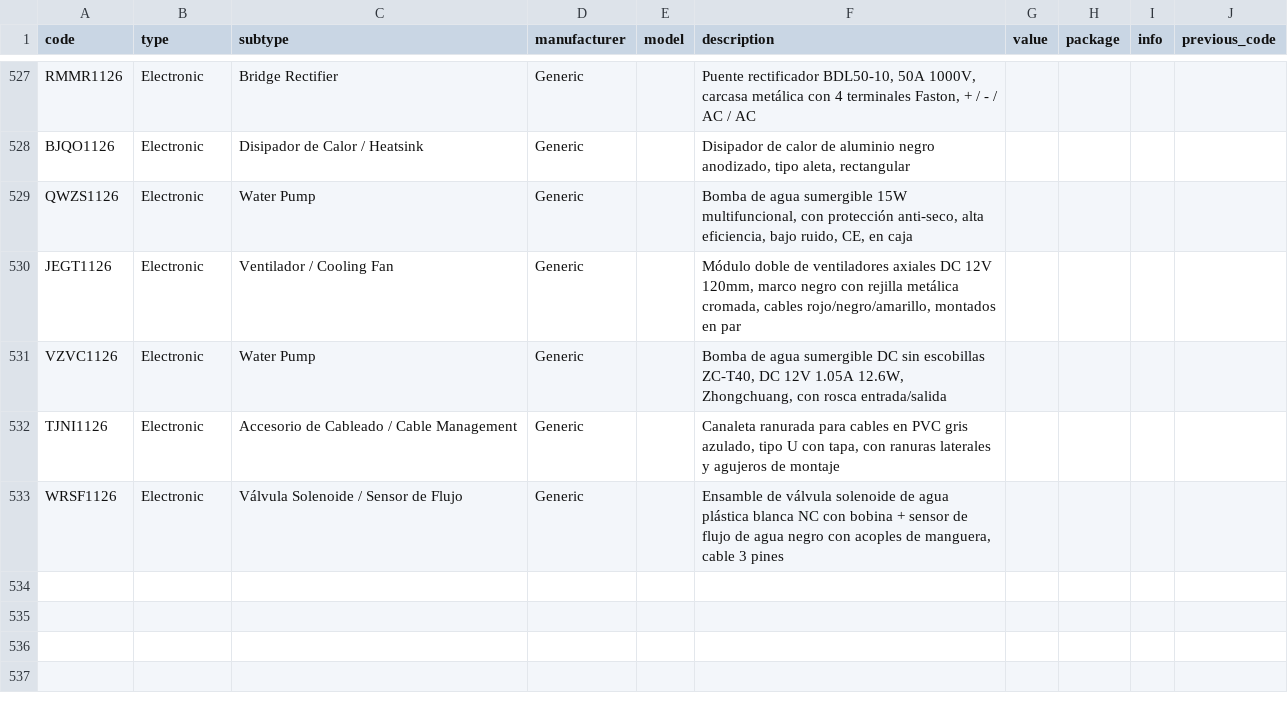
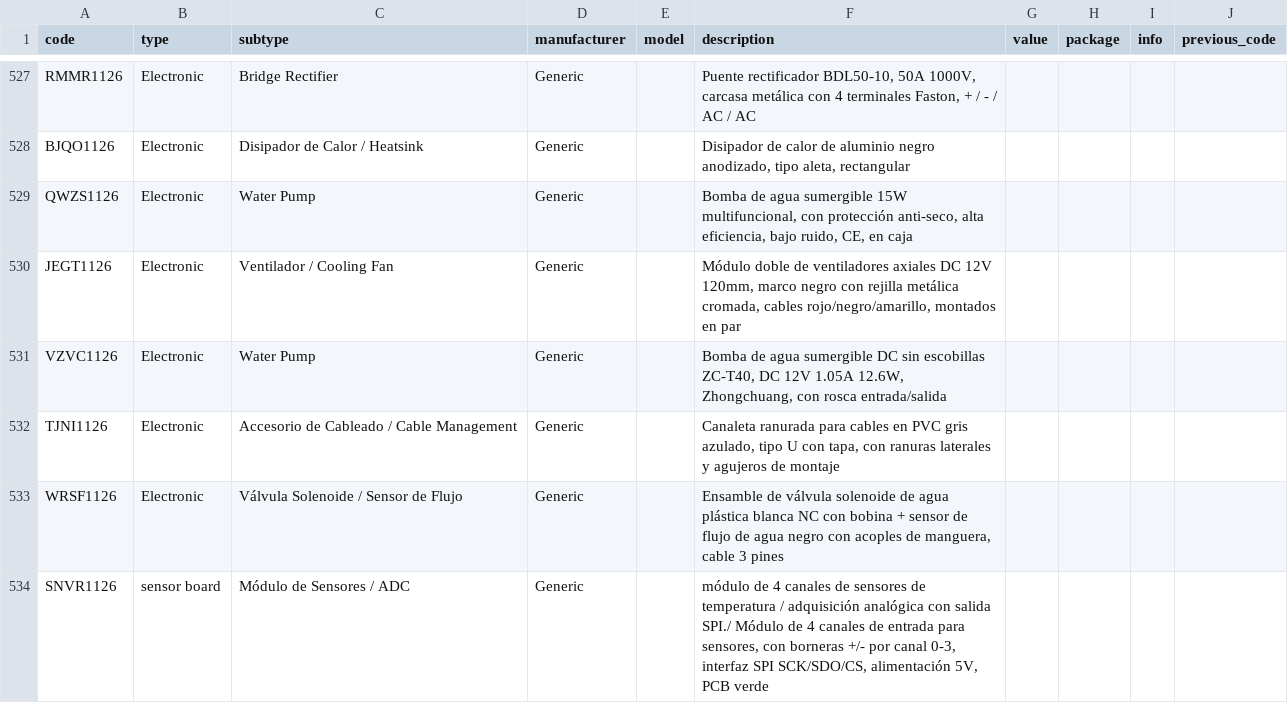
Before and after one commit to DeltaLabo/inventory, a CSV file: data/details.csv, drawn as a sheet; only a part is shown, gaps mark what is left out.

Commit message:
Save inventory addition d58a953f96ed40fd924dcff74a239e8f: SNVR1126

```diff
--- a/data/details.csv
+++ b/data/details.csv
@@ -533 +533,2 @@ TJNI1126,Electronic,Accesorio de Cableado / Cable Management,Generic,,"Canaleta
 WRSF1126,Electronic,Válvula Solenoide / Sensor de Flujo,Generic,,"Ensamble de válvula solenoide de agua plástica blanca NC con bobina + sensor de flujo de agua negro con acoples de manguera, cable 3 pines",,,,
+SNVR1126,sensor board,Módulo de Sensores / ADC,Generic,,"módulo de 4 canales de sensores de temperatura / adquisición analógica con salida SPI./ Módulo de 4 canales de entrada para sensores, con borneras +/- por canal 0-3, interfaz SPI SCK/SDO/CS, alimentación 5V, PCB verde",,,,
```
Also changed, not shown: data/locations.csv, 1 other file.
